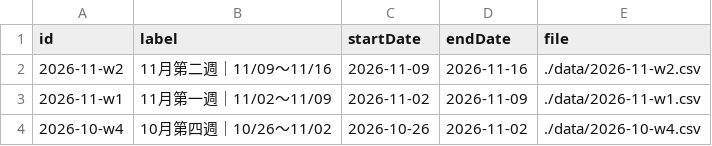
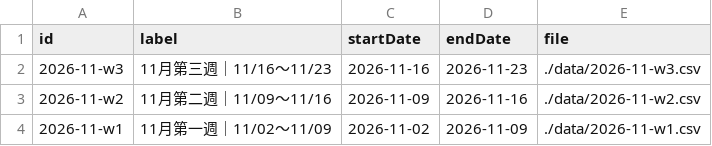
Before and after one commit to Der46/score-dashboard, a CSV file: data/weeks.csv, drawn as a sheet; only a part is shown; the shorter side is filled out with more unchanged rows; the diff names each change by its address in the sheet, - before the commit and + after, or states it on an @@ line.

```diff
--- a/data/weeks.csv
+++ b/data/weeks.csv
+row 2: 2026-11-w3 | 11月第三週｜11/16～11/23 | 2026-11-16 | 2026-11-23 | ./data/2026-11-w3.csv
```
Also changed, not shown: 2 other files.
